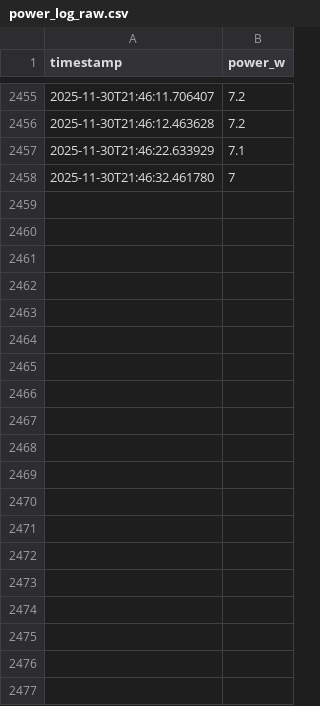
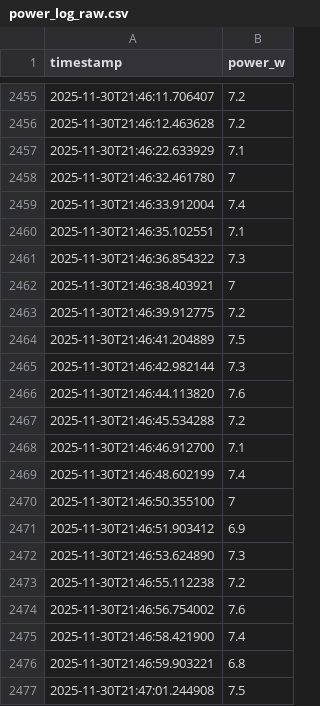
Before and after one commit to ppboyy/iot-laundry-server, a CSV file: ml/data/power_log_raw.csv, drawn as a sheet; only a part is shown, gaps mark what is left out; the diff covers the shown part only; the diff names each change by its address in the sheet, - before the commit and + after, or states it on an @@ line.

Commit message:
added new data

```diff
--- a/ml/data/power_log_raw.csv
+++ b/ml/data/power_log_raw.csv
+row 2459: 2025-11-30T21:46:33.912004 | 7.4
+row 2460: 2025-11-30T21:46:35.102551 | 7.1
+row 2461: 2025-11-30T21:46:36.854322 | 7.3
+row 2462: 2025-11-30T21:46:38.403921 | 7
+row 2463: 2025-11-30T21:46:39.912775 | 7.2
+row 2464: 2025-11-30T21:46:41.204889 | 7.5
+row 2465: 2025-11-30T21:46:42.982144 | 7.3
+row 2466: 2025-11-30T21:46:44.113820 | 7.6
+row 2467: 2025-11-30T21:46:45.534288 | 7.2
+row 2468: 2025-11-30T21:46:46.912700 | 7.1
+row 2469: 2025-11-30T21:46:48.602199 | 7.4
+row 2470: 2025-11-30T21:46:50.355100 | 7
+row 2471: 2025-11-30T21:46:51.903412 | 6.9
+row 2472: 2025-11-30T21:46:53.624890 | 7.3
+row 2473: 2025-11-30T21:46:55.112238 | 7.2
+row 2474: 2025-11-30T21:46:56.754002 | 7.6
+row 2475: 2025-11-30T21:46:58.421900 | 7.4
+row 2476: 2025-11-30T21:46:59.903221 | 6.8
+row 2477: 2025-11-30T21:47:01.244908 | 7.5
```
Also changed, not shown: 78 added rows elsewhere in this file.
